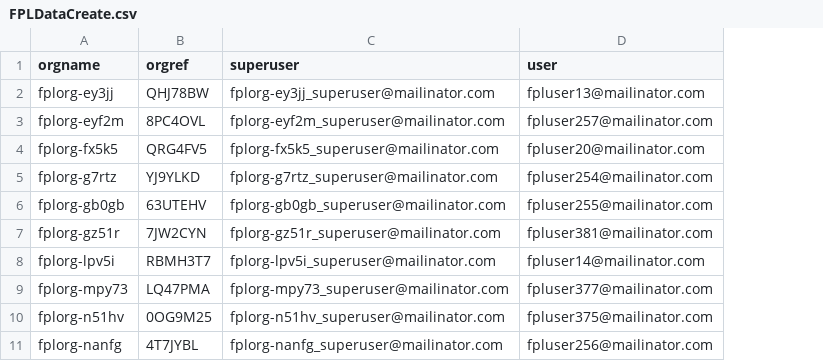
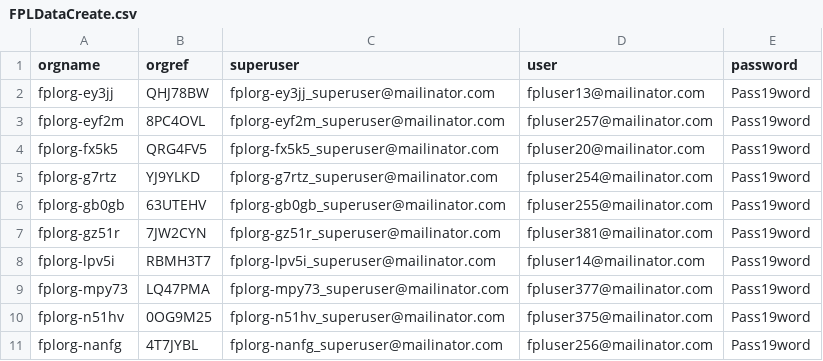
Before and after one commit to hmcts/xui-performance, a CSV file: src/gatling/resources/FPLDataCreate.csv, drawn as a sheet; only a part is shown; the diff names each change by its address in the sheet, - before the commit and + after, or states it on an @@ line.

```diff
--- a/src/gatling/resources/FPLDataCreate.csv
+++ b/src/gatling/resources/FPLDataCreate.csv
+column E (password), rows 2-11: all Pass19word
```
Also changed, not shown: src/gatling/resources/FPLDataView.csv, src/gatling/resources/IACDataCreate.csv, 24 other files.
